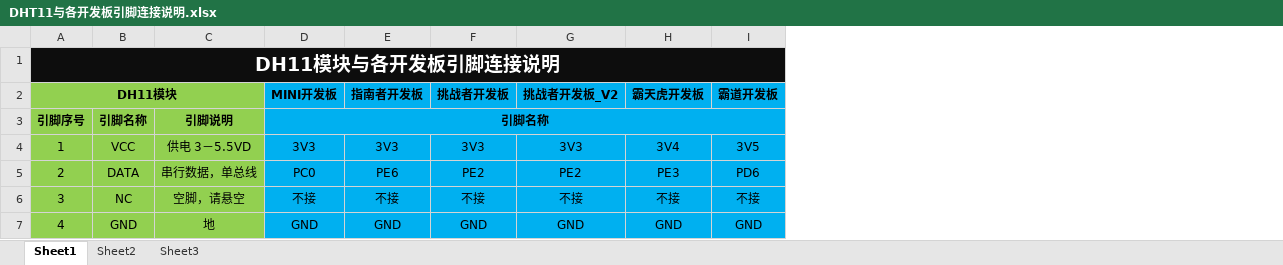
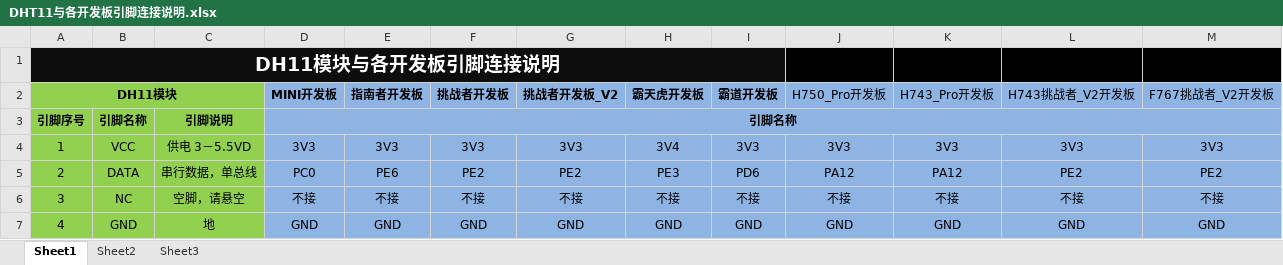
Before and after one commit to Embdefire/ebf_sensor_dht11, an Excel workbook: DHT11与各开发板引脚连接说明.xlsx, sheet Sheet1, drawn as a sheet; values as stored, in another font and other column widths than the file's, no borders; the diff names each change by its address in the sheet, - before the commit and + after, or states it on an @@ line.

```diff
--- a/DHT11与各开发板引脚连接说明.xlsx (sheet Sheet1)
+++ b/DHT11与各开发板引脚连接说明.xlsx (sheet Sheet1)
+column J (H750_Pro开发板), rows 4-7: 3V3 | PA12 | 不接 | GND
+column K (H743_Pro开发板), rows 4-7: 3V3 | PA12 | 不接 | GND
+column L (H743挑战者_V2开发板), rows 4-7: 3V3 | PE2 | 不接 | GND
+column M (F767挑战者_V2开发板), rows 4-7: 3V3 | PE2 | 不接 | GND
-D2:I7 fill: #00B0F0
+D2:I7 fill: #8EB4E3
-I4 (霸道开发板): 3V5
+I4 (霸道开发板): 3V3
```
Also changed, not shown: 34 other files.
